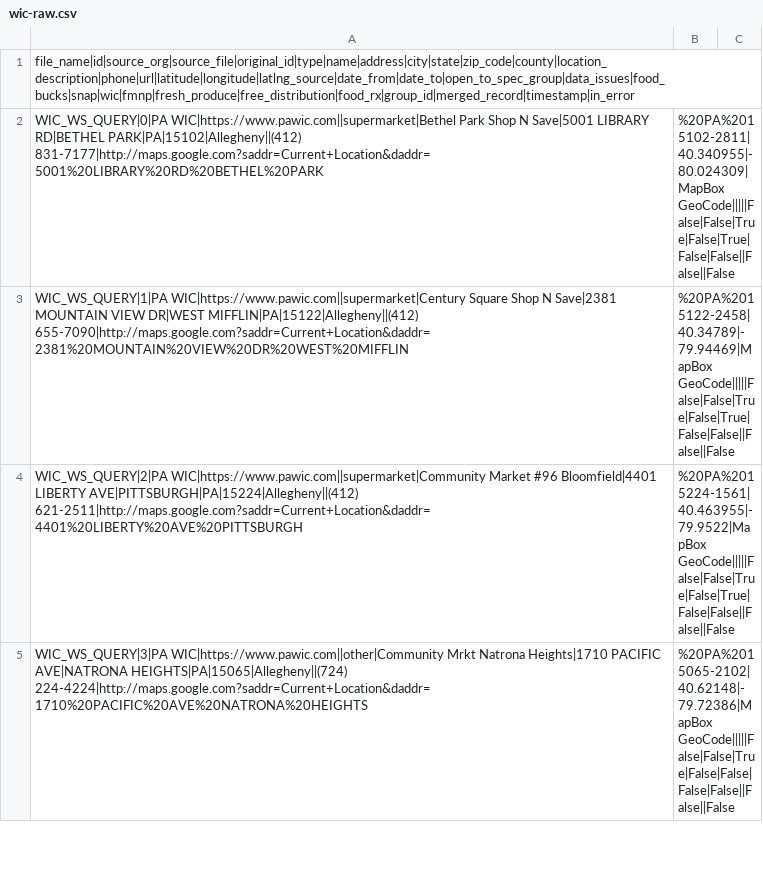
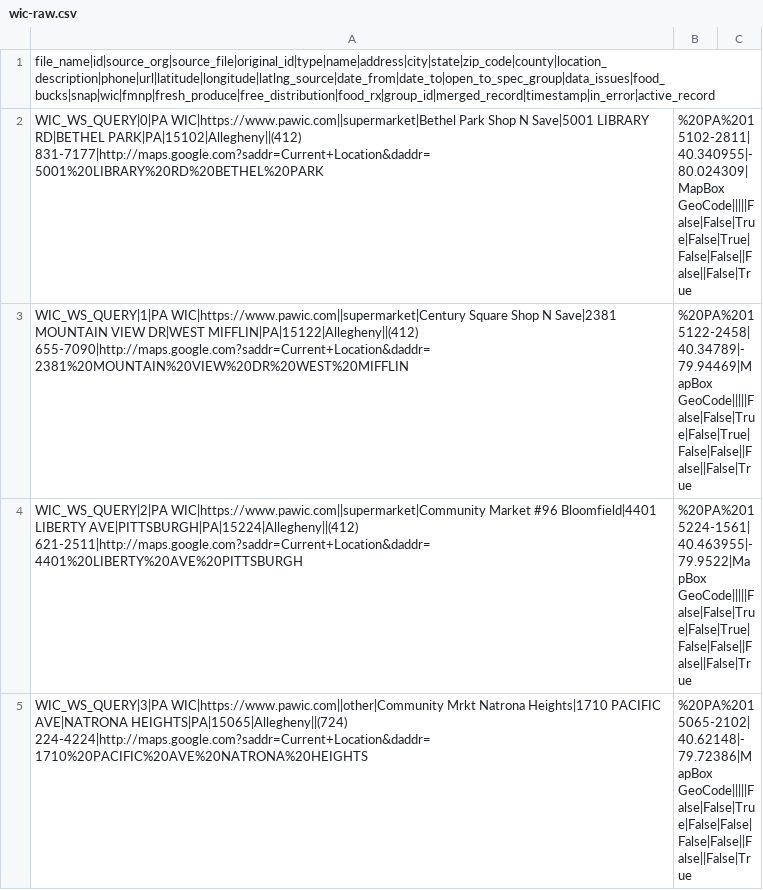
Before and after one commit to CodeForPittsburgh/food-access-data-transformation, a CSV file: food-data/raw-sources/wic-raw.csv, drawn as a sheet; only a part is shown; the diff covers the shown part only.

```diff
--- a/food-data/raw-sources/wic-raw.csv
+++ b/food-data/raw-sources/wic-raw.csv
@@ -1,5 +1,5 @@
-file_name|id|source_org|source_file|original_id|type|name|address|city|state|zip_code|county|location_description|phone|url|latitude|longitude|latlng_source|date_from|date_to|open_to_spec_group|data_issues|food_bucks|snap|wic|fmnp|fresh_produce|free_distribution|food_rx|group_id|merged_record|timestamp|in_error
-WIC_WS_QUERY|0|PA WIC|https://www.pawic.com||supermarket|Bethel Park Shop N Save|5001 LIBRARY RD|BETHEL PARK|PA|15102|Allegheny||(412) 831-7177|http://maps.google.com?saddr=Current+Location&daddr=5001%20LIBRARY%20RD%20BETHEL%20PARK,%20PA%2015102-2811|40.340955|-80.024309|MapBox GeoCode|||||False|False|True|False|True|False|False||False||False
-WIC_WS_QUERY|1|PA WIC|https://www.pawic.com||supermarket|Century Square Shop N Save|2381 MOUNTAIN VIEW DR|WEST MIFFLIN|PA|15122|Allegheny||(412) 655-7090|http://maps.google.com?saddr=Current+Location&daddr=2381%20MOUNTAIN%20VIEW%20DR%20WEST%20MIFFLIN,%20PA%2015122-2458|40.34789|-79.94469|MapBox GeoCode|||||False|False|True|False|True|False|False||False||False
-WIC_WS_QUERY|2|PA WIC|https://www.pawic.com||supermarket|Community Market #96 Bloomfield|4401 LIBERTY AVE|PITTSBURGH|PA|15224|Allegheny||(412) 621-2511|http://maps.google.com?saddr=Current+Location&daddr=4401%20LIBERTY%20AVE%20PITTSBURGH,%20PA%2015224-1561|40.463955|-79.9522|MapBox GeoCode|||||False|False|True|False|True|False|False||False||False
-WIC_WS_QUERY|3|PA WIC|https://www.pawic.com||other|Community Mrkt Natrona Heights|1710 PACIFIC AVE|NATRONA HEIGHTS|PA|15065|Allegheny||(724) 224-4224|http://maps.google.com?saddr=Current+Location&daddr=1710%20PACIFIC%20AVE%20NATRONA%20HEIGHTS,%20PA%2015065-2102|40.62148|-79.72386|MapBox GeoCode|||||False|False|True|False|False|False|False||False||False
+file_name|id|source_org|source_file|original_id|type|name|address|city|state|zip_code|county|location_description|phone|url|latitude|longitude|latlng_source|date_from|date_to|open_to_spec_group|data_issues|food_bucks|snap|wic|fmnp|fresh_produce|free_distribution|food_rx|group_id|merged_record|timestamp|in_error|active_record
+WIC_WS_QUERY|0|PA WIC|https://www.pawic.com||supermarket|Bethel Park Shop N Save|5001 LIBRARY RD|BETHEL PARK|PA|15102|Allegheny||(412) 831-7177|http://maps.google.com?saddr=Current+Location&daddr=5001%20LIBRARY%20RD%20BETHEL%20PARK,%20PA%2015102-2811|40.340955|-80.024309|MapBox GeoCode|||||False|False|True|False|True|False|False||False||False|True
+WIC_WS_QUERY|1|PA WIC|https://www.pawic.com||supermarket|Century Square Shop N Save|2381 MOUNTAIN VIEW DR|WEST MIFFLIN|PA|15122|Allegheny||(412) 655-7090|http://maps.google.com?saddr=Current+Location&daddr=2381%20MOUNTAIN%20VIEW%20DR%20WEST%20MIFFLIN,%20PA%2015122-2458|40.34789|-79.94469|MapBox GeoCode|||||False|False|True|False|True|False|False||False||False|True
+WIC_WS_QUERY|2|PA WIC|https://www.pawic.com||supermarket|Community Market #96 Bloomfield|4401 LIBERTY AVE|PITTSBURGH|PA|15224|Allegheny||(412) 621-2511|http://maps.google.com?saddr=Current+Location&daddr=4401%20LIBERTY%20AVE%20PITTSBURGH,%20PA%2015224-1561|40.463955|-79.9522|MapBox GeoCode|||||False|False|True|False|True|False|False||False||False|True
+WIC_WS_QUERY|3|PA WIC|https://www.pawic.com||other|Community Mrkt Natrona Heights|1710 PACIFIC AVE|NATRONA HEIGHTS|PA|15065|Allegheny||(724) 224-4224|http://maps.google.com?saddr=Current+Location&daddr=1710%20PACIFIC%20AVE%20NATRONA%20HEIGHTS,%20PA%2015065-2102|40.62148|-79.72386|MapBox GeoCode|||||False|False|True|False|False|False|False||False||False|True
```
Also changed, not shown: 1 added row, 1 removed row and 108 edited cells elsewhere in this file, food-data/merged-data/duplicate-merged-data.csv, food-data/raw-sources/fmnp-raw.csv, 13 other files.
